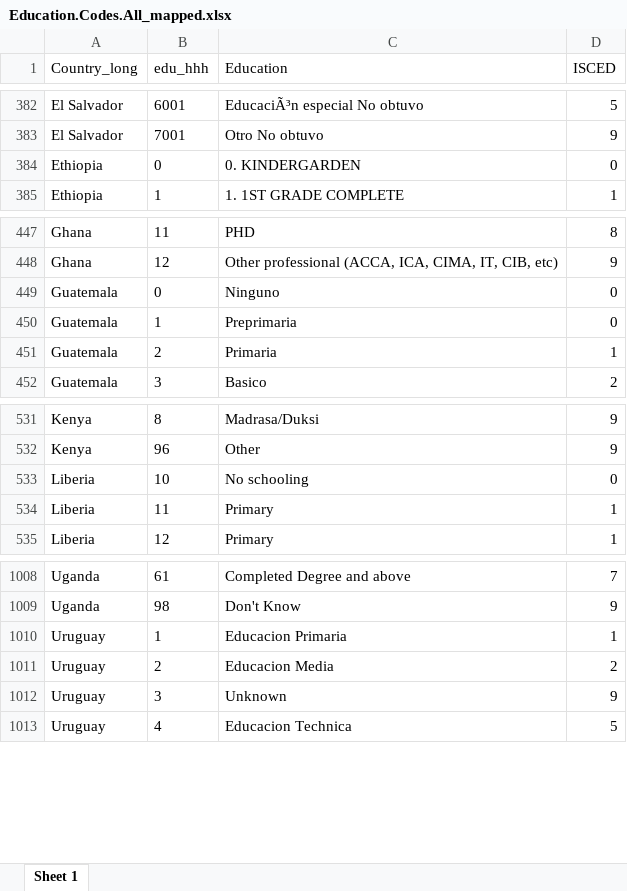
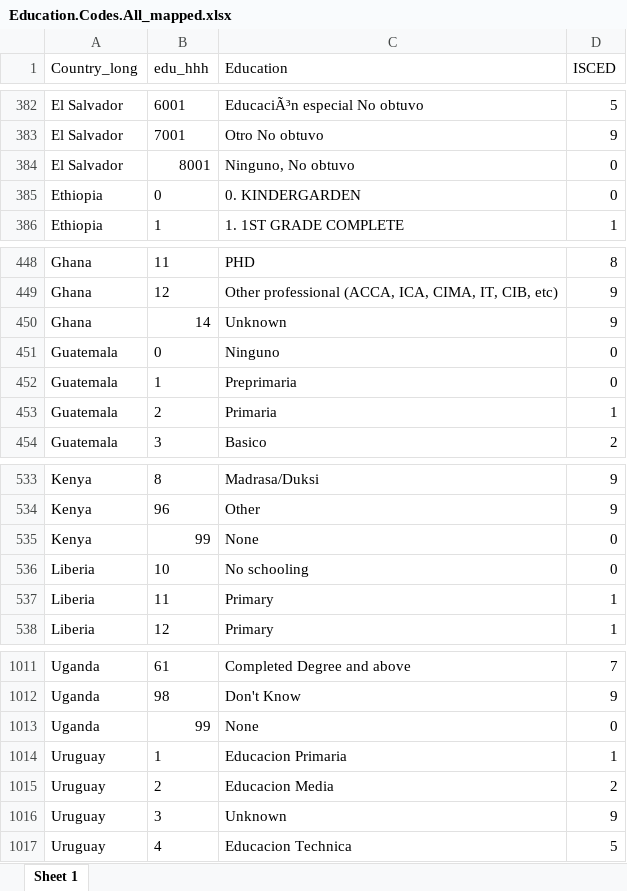
Before and after one commit to lmissbach/Carbon-Intensity-2023, an Excel workbook: 0_Data/9_Supplementary Information/Education.Codes.All_mapped.xlsx, sheet Sheet 1, drawn as a sheet; only a part is shown, gaps mark what is left out; values as stored, in another font and other column widths than the file's, no borders; the diff names each change by its address in the sheet, - before the commit and + after, or states it on an @@ line.

```diff
--- a/0_Data/9_Supplementary Information/Education.Codes.All_mapped.xlsx (sheet Sheet 1)
+++ b/0_Data/9_Supplementary Information/Education.Codes.All_mapped.xlsx (sheet Sheet 1)
+row 384: El Salvador | 8001 | Ninguno, No obtuvo | 0
+row 450: Ghana | 14 | Unknown | 9
+row 535: Kenya | 99 | None | 0
+row 1013: Uganda | 99 | None | 0
```
Also changed, not shown: 0_Data/9_Supplementary Information/NAs_final_dataset.xlsx, 0_Data/9_Supplementary Information/NAs_over_Observations_0.xlsx, 3 other files.
